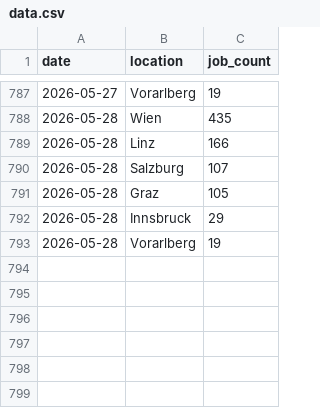
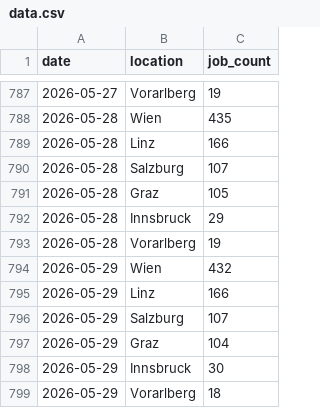
Before and after one commit to dejse/jobmarket-watch, a CSV file: data/data.csv, drawn as a sheet; only a part is shown, gaps mark what is left out; the diff names each change by its address in the sheet, - before the commit and + after, or states it on an @@ line.

```diff
--- a/data/data.csv
+++ b/data/data.csv
+row 794: 2026-05-29 | Wien | 432
+row 795: 2026-05-29 | Linz | 166
+row 796: 2026-05-29 | Salzburg | 107
+row 797: 2026-05-29 | Graz | 104
+row 798: 2026-05-29 | Innsbruck | 30
+row 799: 2026-05-29 | Vorarlberg | 18
```
Also changed, not shown: 1 other file.
